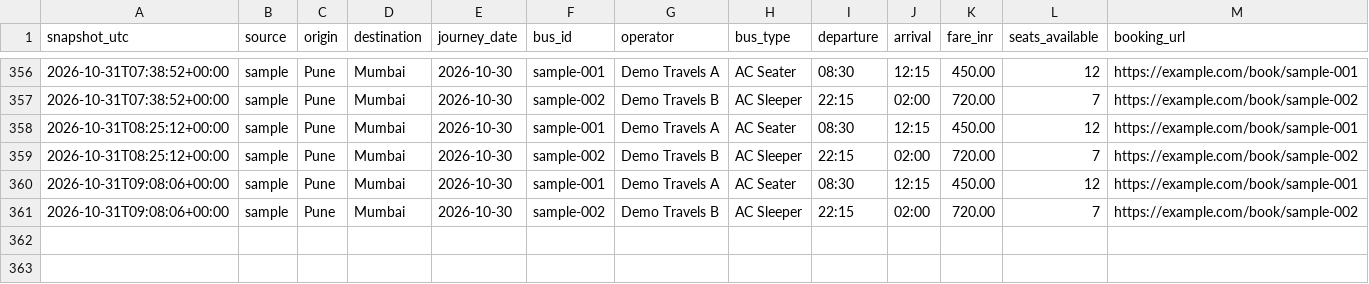
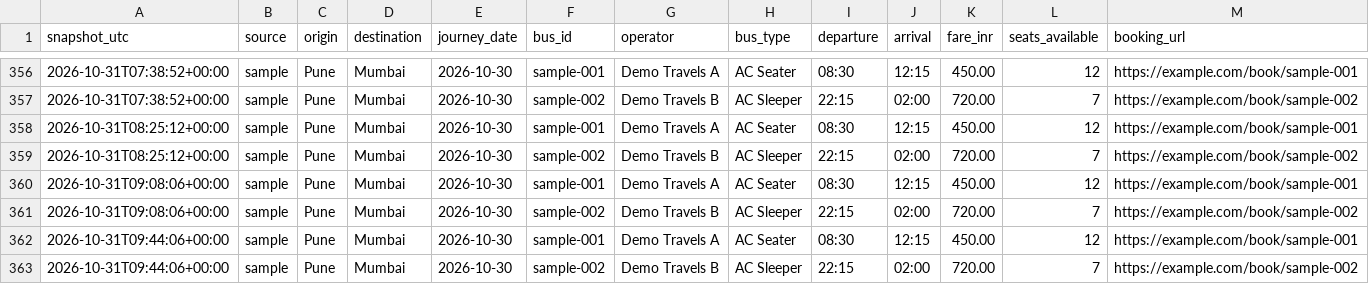
Before and after one commit to Tshubh1414/bus-fare-tracker, a CSV file: data/prices.csv, drawn as a sheet; only a part is shown, gaps mark what is left out.

```diff
--- a/data/prices.csv
+++ b/data/prices.csv
@@ -361 +361,3 @@ snapshot_utc,source,origin,destination,journey_date,bus_id,operator,bus_type,dep
 2026-10-31T09:08:06+00:00,sample,Pune,Mumbai,2026-10-30,sample-002,Demo Travels B,AC Sleeper,22:15,02:00,720.00,7,https://example.com/book/sample-002
+2026-10-31T09:44:06+00:00,sample,Pune,Mumbai,2026-10-30,sample-001,Demo Travels A,AC Seater,08:30,12:15,450.00,12,https://example.com/book/sample-001
+2026-10-31T09:44:06+00:00,sample,Pune,Mumbai,2026-10-30,sample-002,Demo Travels B,AC Sleeper,22:15,02:00,720.00,7,https://example.com/book/sample-002
```
Also changed, not shown: 1 other file.
